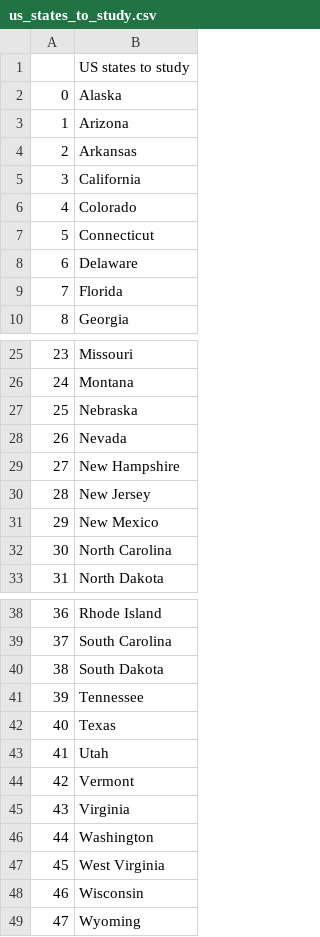
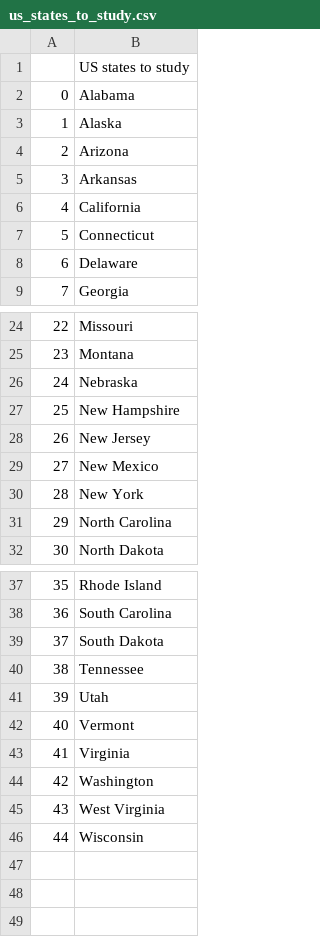
Before and after one commit to SaintClever/name_all_the_us_states_game, a CSV file: us_states_to_study.csv, drawn as a sheet; only a part is shown, gaps mark what is left out; removed rows and columns are numbered as before the commit, all else as after; the diff names each change by its address in the sheet, - before the commit and + after, or states it on an @@ line.

```diff
--- a/us_states_to_study.csv
+++ b/us_states_to_study.csv
+row 2: 0 | Alabama
@@ column A renumbered between rows 3 and 46 @@
-row 6: 4 | Colorado
-row 9: 7 | Florida
-row 28: 26 | Nevada
+row 30: 28 | New York
-row 42: 40 | Texas
-row 49: 47 | Wyoming
```
Also changed, not shown: 4 other files.
